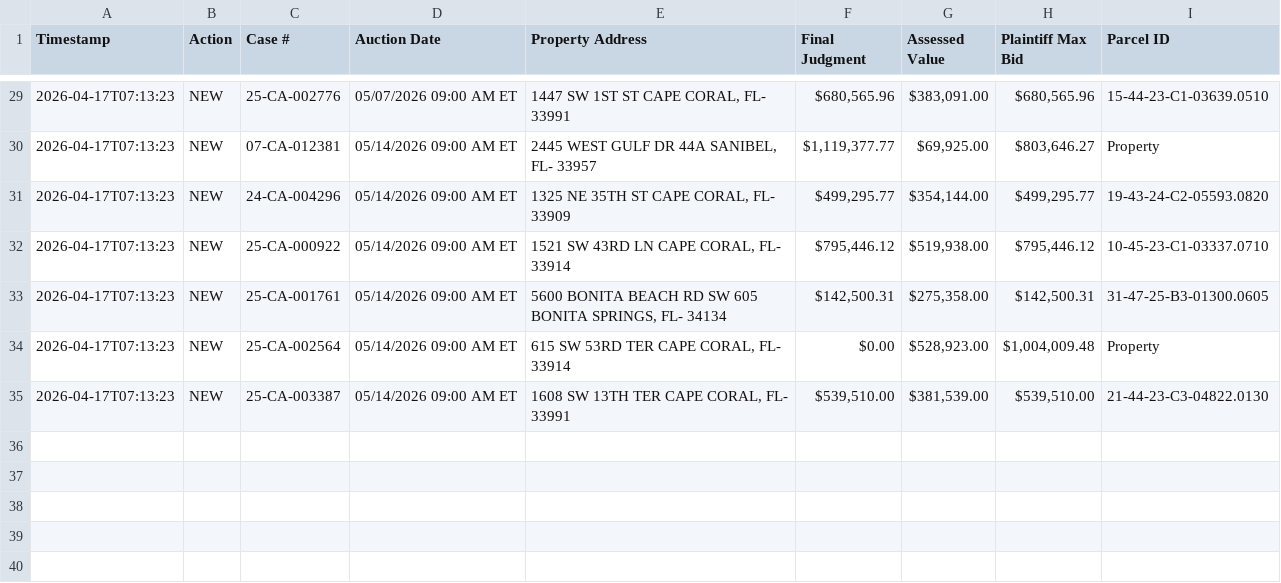
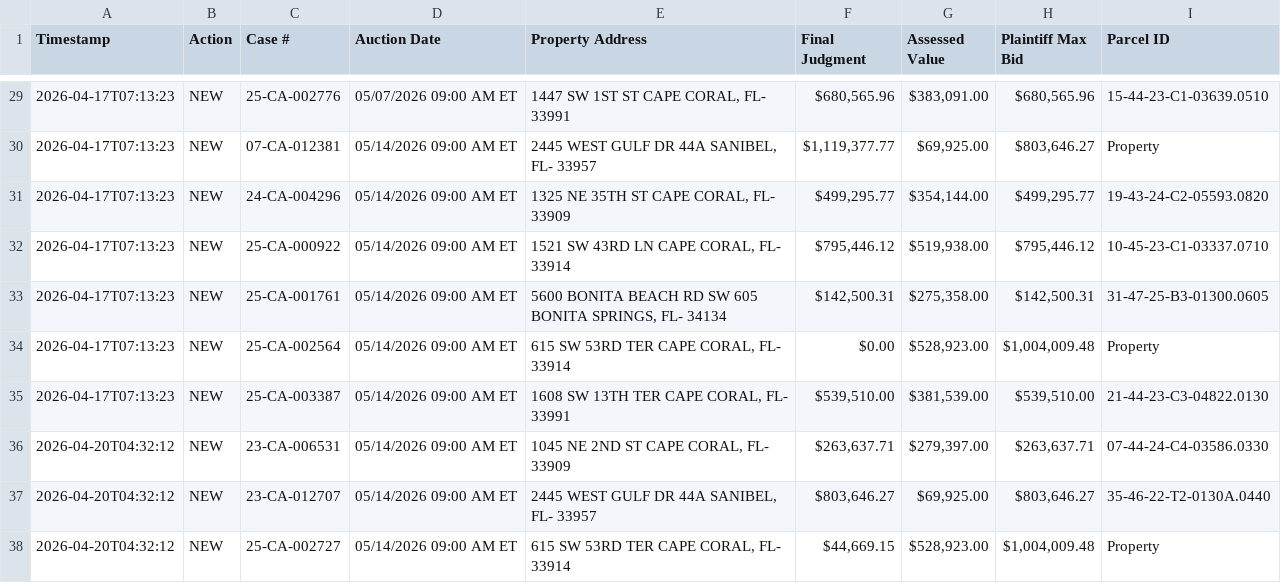
Before and after one commit to figlesias7/Realforeclose-lee, a CSV file: data/event_log.csv, drawn as a sheet; only a part is shown, gaps mark what is left out.

```diff
--- a/data/event_log.csv
+++ b/data/event_log.csv
@@ -35 +35,4 @@ Timestamp,Action,Case #,Auction Date,Property Address,Final Judgment,Assessed Va
 2026-04-17T07:13:23,NEW,25-CA-003387,05/14/2026 09:00 AM ET,"1608 SW 13TH TER CAPE CORAL, FL- 33991","$539,510.00","$381,539.00","$539,510.00",21-44-23-C3-04822.0130
+2026-04-20T04:32:12,NEW,23-CA-006531,05/14/2026 09:00 AM ET,"1045 NE 2ND ST CAPE CORAL, FL- 33909","$263,637.71","$279,397.00","$263,637.71",07-44-24-C4-03586.0330
+2026-04-20T04:32:12,NEW,23-CA-012707,05/14/2026 09:00 AM ET,"2445 WEST GULF DR 44A SANIBEL, FL- 33957","$803,646.27","$69,925.00","$803,646.27",35-46-22-T2-0130A.0440
+2026-04-20T04:32:12,NEW,25-CA-002727,05/14/2026 09:00 AM ET,"615 SW 53RD TER CAPE CORAL, FL- 33914","$44,669.15","$528,923.00","$1,004,009.48",Property
```
Also changed, not shown: data/all_seen.csv, 3 other files.
